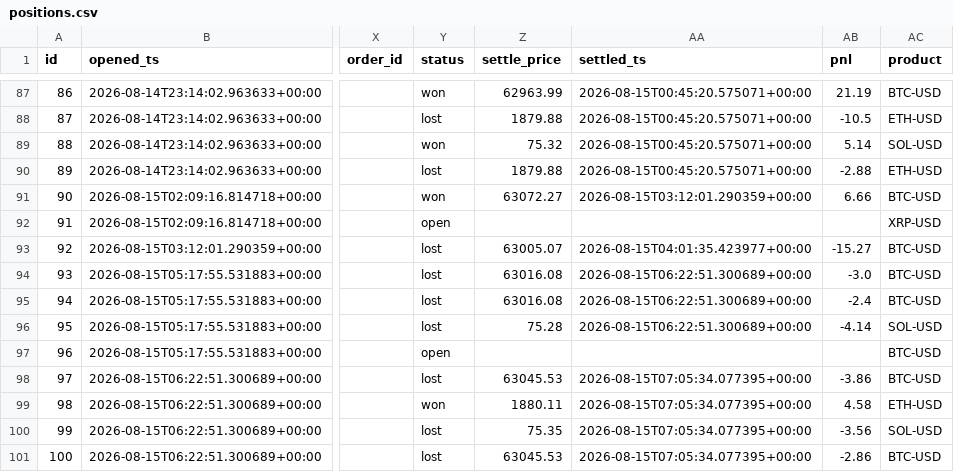
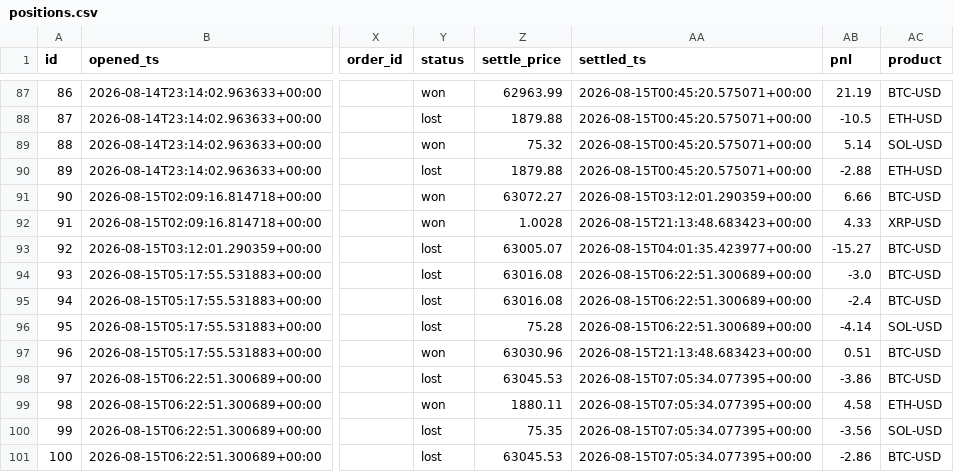
Before and after one commit to JorgeCampe/crypto-signals-bot, a CSV file: crypto_signals_bot/data/positions.csv, drawn as a sheet; only a part is shown, gaps mark what is left out; the diff covers the shown part only; the diff names each change by its address in the sheet, - before the commit and + after, or states it on an @@ line.

```diff
--- a/crypto_signals_bot/data/positions.csv
+++ b/crypto_signals_bot/data/positions.csv
-Y92 (status): open
+Y92 (status): won
-Z92 (settle_price): (empty)
+Z92 (settle_price): 1.0028
-AA92 (settled_ts): (empty)
+AA92 (settled_ts): 2026-08-15T21:13:48.683423+00:00
-AB92 (pnl): (empty)
+AB92 (pnl): 4.33
-Y97 (status): open
+Y97 (status): won
-Z97 (settle_price): (empty)
+Z97 (settle_price): 63030.96
-AA97 (settled_ts): (empty)
+AA97 (settled_ts): 2026-08-15T21:13:48.683423+00:00
-AB97 (pnl): (empty)
+AB97 (pnl): 0.51
```
Also changed, not shown: 3 added rows and 32 edited cells elsewhere in this file, crypto_signals_bot/data/equity.csv, 3 other files.
